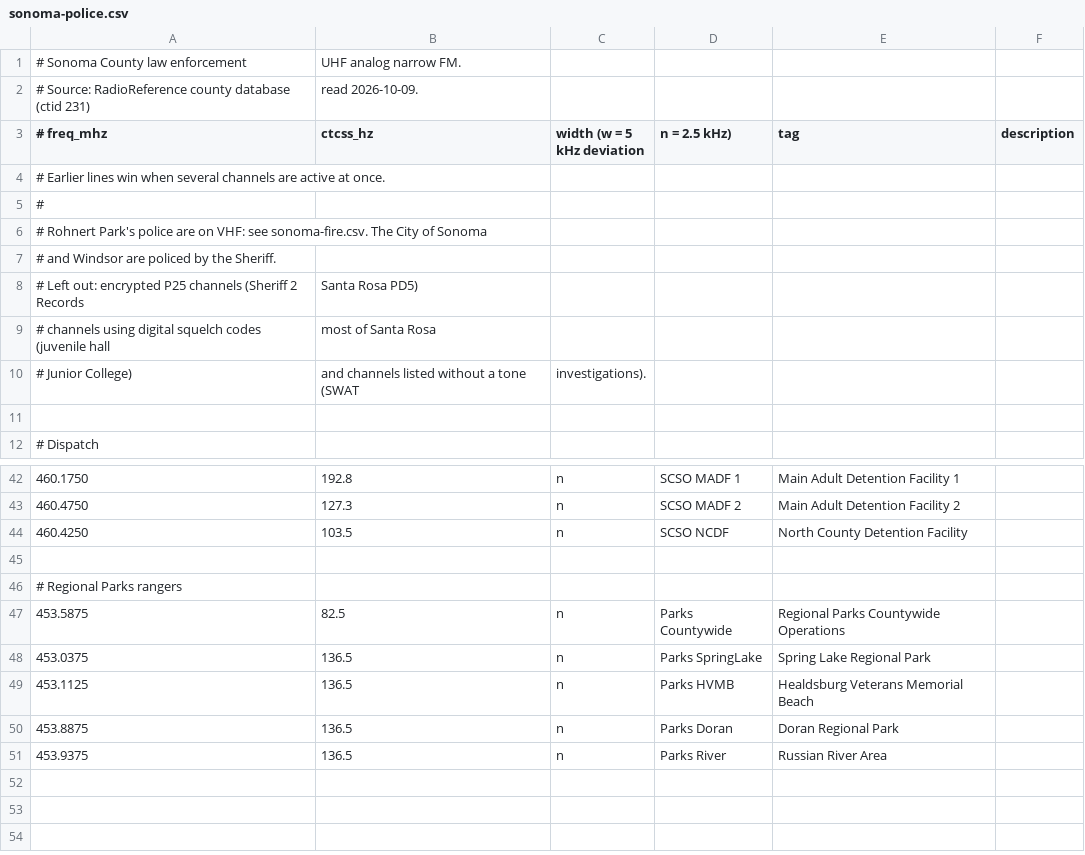
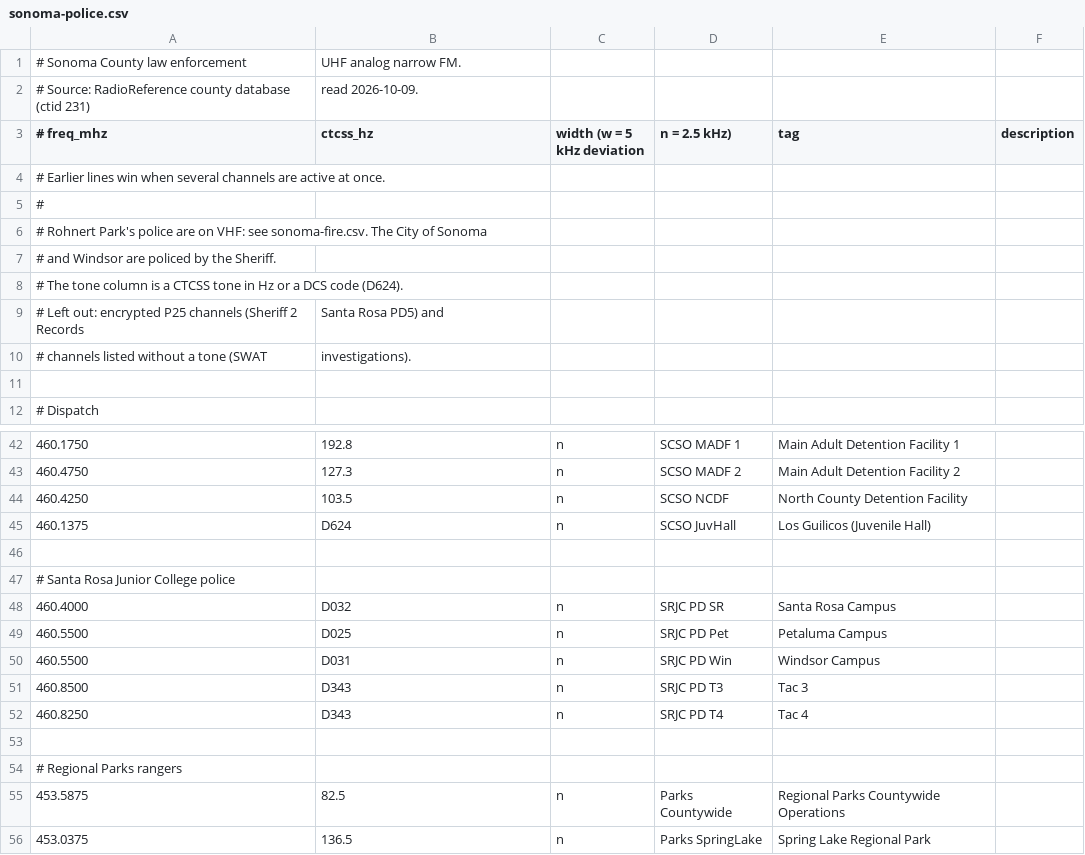
Before and after one commit to nathantodd-devel/radio-software, a CSV file: crates/scanner/channels/sonoma-police.csv, drawn as a sheet; only a part is shown, gaps mark what is left out; the shorter side is filled out with more unchanged rows.

Commit message:
Add counties, DCS squelch, P25 control-channel following, and editing in the web page and Android app
Systems belong to a county, which imports name. Analog channels can need
a DCS code. A receiver that can't take in all of a trunked P25 system at
once waits on its control channel and goes to each call as it is granted.
The web page and the Android app can import a system and edit one as text.

Also stops the RTL-SDR library reporting an unlocked tuner whenever a scan
starts, and fixes a slip in the P25 frame search.

```diff
--- a/crates/scanner/channels/sonoma-police.csv
+++ b/crates/scanner/channels/sonoma-police.csv
@@ -7,5 +7,5 @@
 # and Windsor are policed by the Sheriff.
-# Left out: encrypted P25 channels (Sheriff 2 Records, Santa Rosa PD5),
-# channels using digital squelch codes (juvenile hall, most of Santa Rosa
-# Junior College), and channels listed without a tone (SWAT, investigations).
+# The tone column is a CTCSS tone in Hz or a DCS code (D624).
+# Left out: encrypted P25 channels (Sheriff 2 Records, Santa Rosa PD5) and
+# channels listed without a tone (SWAT, investigations).
 
@@ -44,2 +44,10 @@
 460.4250, 103.5, n, SCSO NCDF,         North County Detention Facility
+460.1375, D624,  n, SCSO JuvHall,      Los Guilicos (Juvenile Hall)
+
+# Santa Rosa Junior College police
+460.4000, D032,  n, SRJC PD SR,        Santa Rosa Campus
+460.5500, D025,  n, SRJC PD Pet,       Petaluma Campus
+460.5500, D031,  n, SRJC PD Win,       Windsor Campus
+460.8500, D343,  n, SRJC PD T3,        Tac 3
+460.8250, D343,  n, SRJC PD T4,        Tac 4
 
```
Also changed, not shown: crates/scanner/channels/sonoma-fire.csv, 23 other files.
